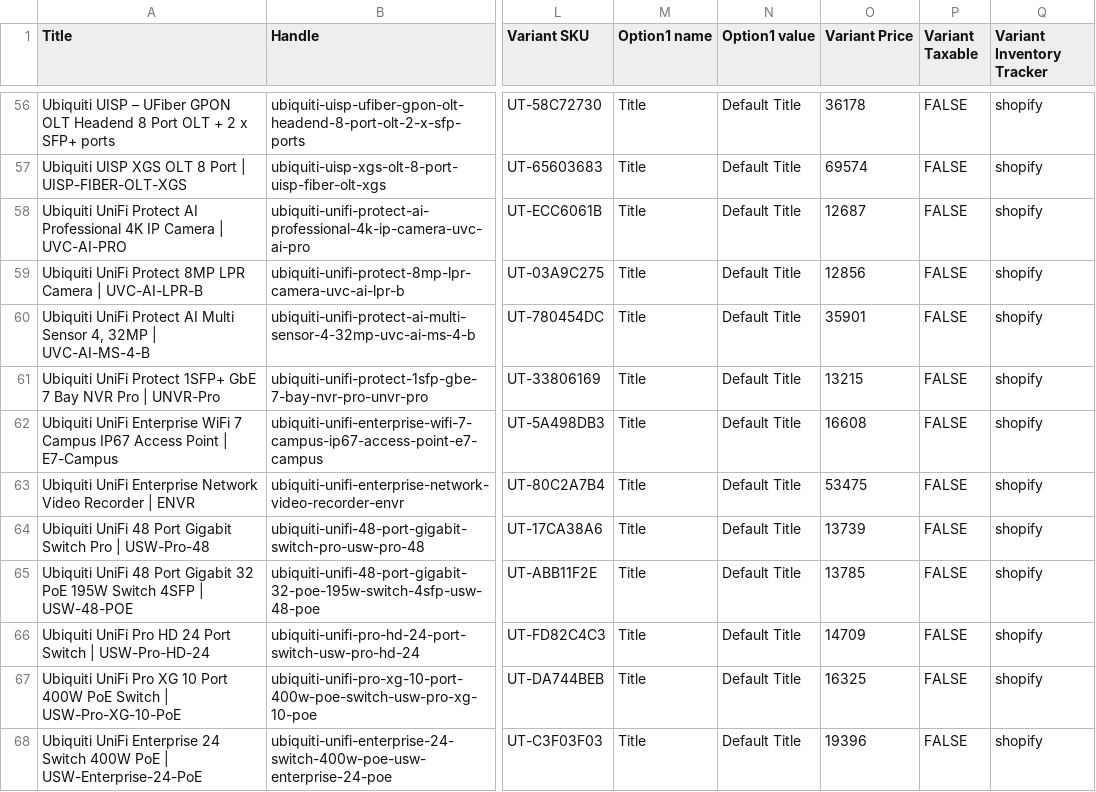
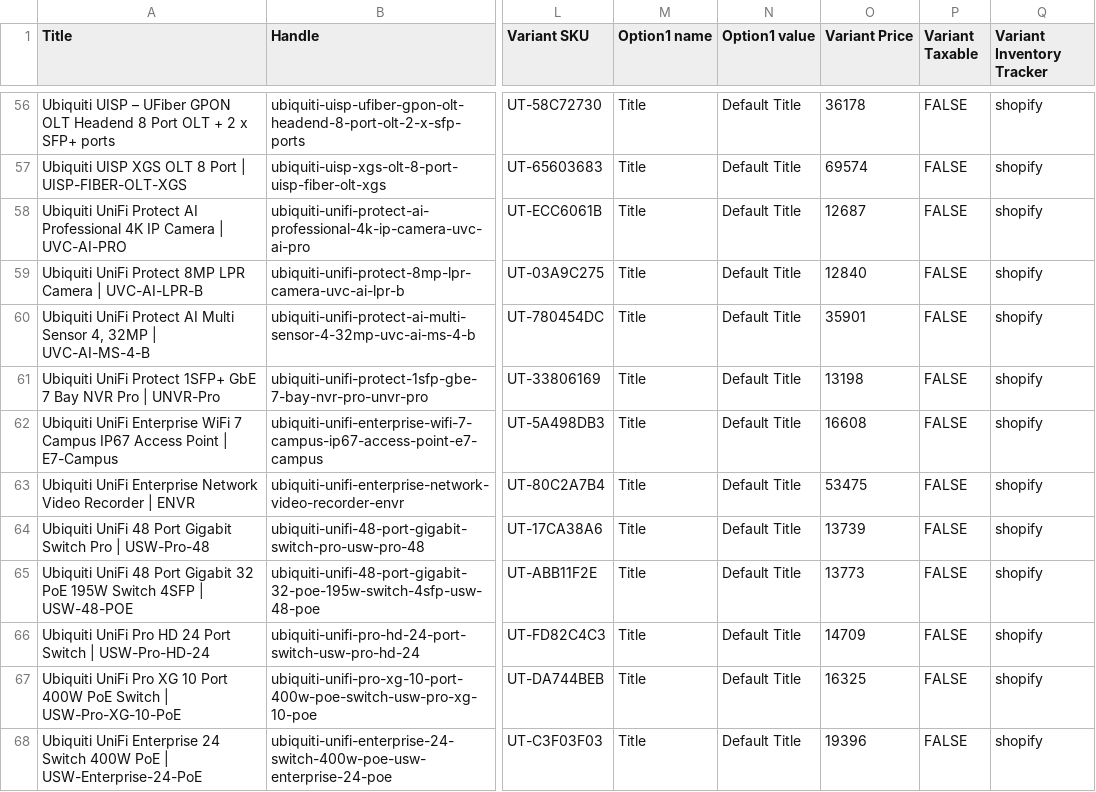
Before and after one commit to ryallonline/ubratech-finder, a CSV file: miro-products.csv, drawn as a sheet; only a part is shown, gaps mark what is left out; the diff covers the shown part only; the diff names each change by its address in the sheet, - before the commit and + after, or states it on an @@ line.

```diff
--- a/miro-products.csv
+++ b/miro-products.csv
-O59 (Variant Price): 12856
+O59 (Variant Price): 12840
-O61 (Variant Price): 13215
+O61 (Variant Price): 13198
-O65 (Variant Price): 13785
+O65 (Variant Price): 13773
```
Also changed, not shown: 1 removed row and 14 edited cells elsewhere in this file, 2 other files.
